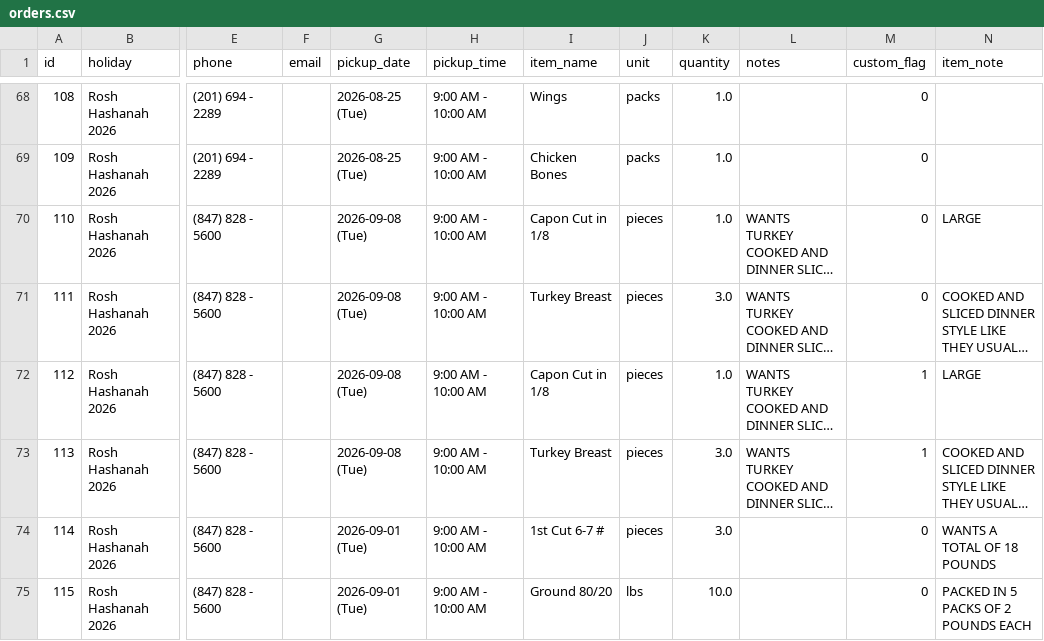
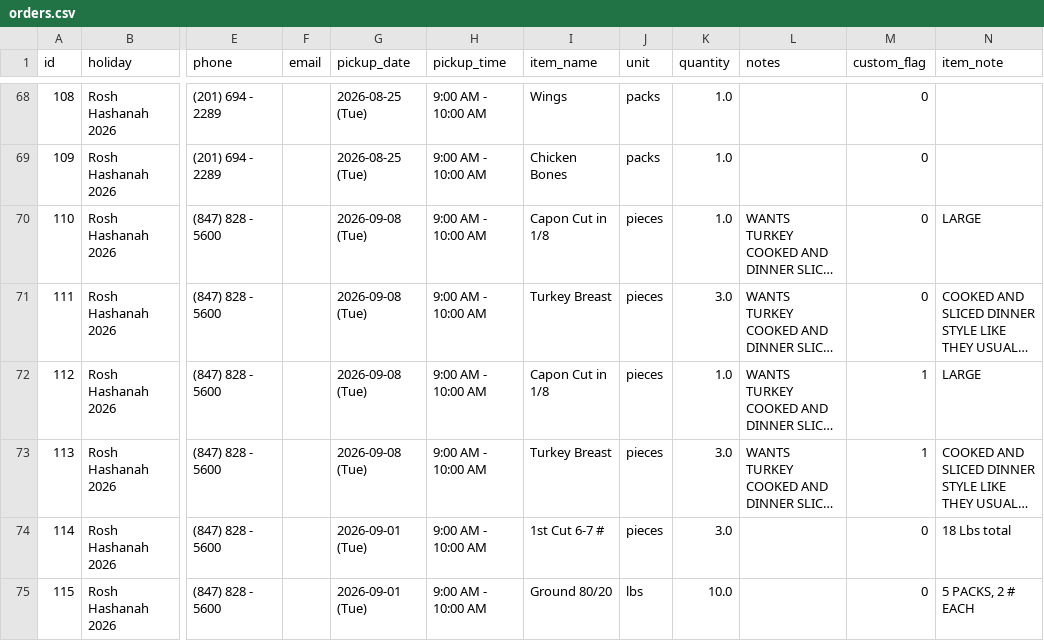
Before and after one commit to shaevitzmarket/holiday-orders, a CSV file: orders.csv, drawn as a sheet; only a part is shown, gaps mark what is left out; long unchanged cells end in …; the diff names each change by its address in the sheet, - before the commit and + after, or states it on an @@ line.

Commit message:
Edit order for MICHAEL DUNN

```diff
--- a/orders.csv
+++ b/orders.csv
-N74 (item_note): WANTS A TOTAL OF 18 POUNDS
+N74 (item_note): 18 Lbs total
-N75 (item_note): PACKED IN 5 PACKS OF 2 POUNDS EACH
+N75 (item_note): 5 PACKS, 2 # EACH
```
